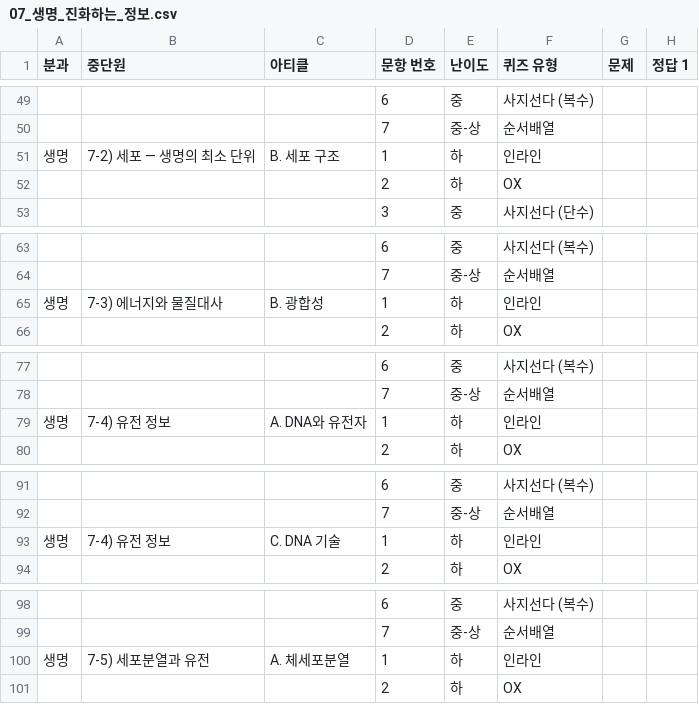
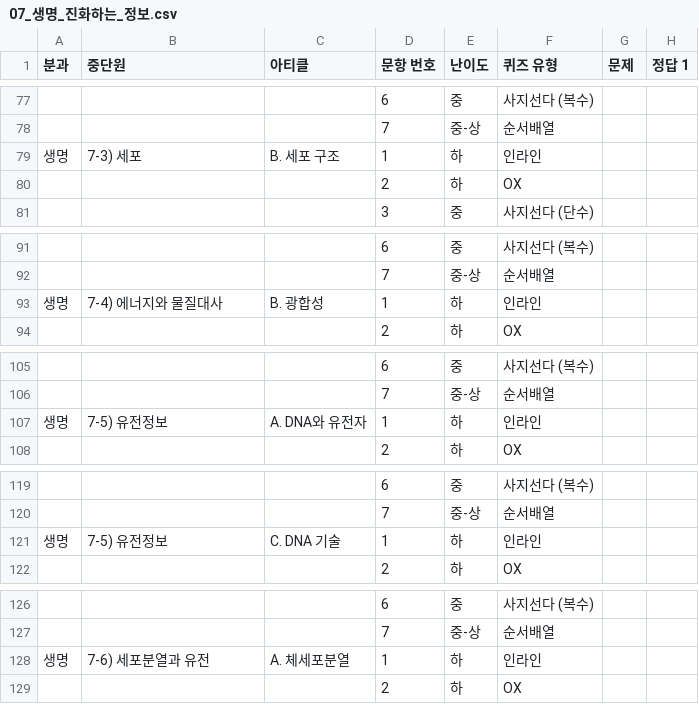
Before and after one commit to jmkim-sys/quiz, a CSV file: 산출물/대단원별/07_생명_진화하는_정보.csv, drawn as a sheet; only a part is shown, gaps mark what is left out; addresses are those after the commit; the diff covers the shown part only; the diff names each change by its address in the sheet, - before the commit and + after, or states it on an @@ line.

```diff
--- a/산출물/대단원별/07_생명_진화하는_정보.csv
+++ b/산출물/대단원별/07_생명_진화하는_정보.csv
-B79 (중단원): 7-2) 세포 — 생명의 최소 단위
+B79 (중단원): 7-3) 세포
-B93 (중단원): 7-3) 에너지와 물질대사
+B93 (중단원): 7-4) 에너지와 물질대사
-B107 (중단원): 7-4) 유전 정보
+B107 (중단원): 7-5) 유전정보
-B121 (중단원): 7-4) 유전 정보
+B121 (중단원): 7-5) 유전정보
-B128 (중단원): 7-5) 세포분열과 유전
+B128 (중단원): 7-6) 세포분열과 유전
```
Also changed, not shown: 28 added rows and 42 edited cells elsewhere in this file, 산출물/퀴즈CSV/07_생명_C_생명과물.csv, 19 other files.
